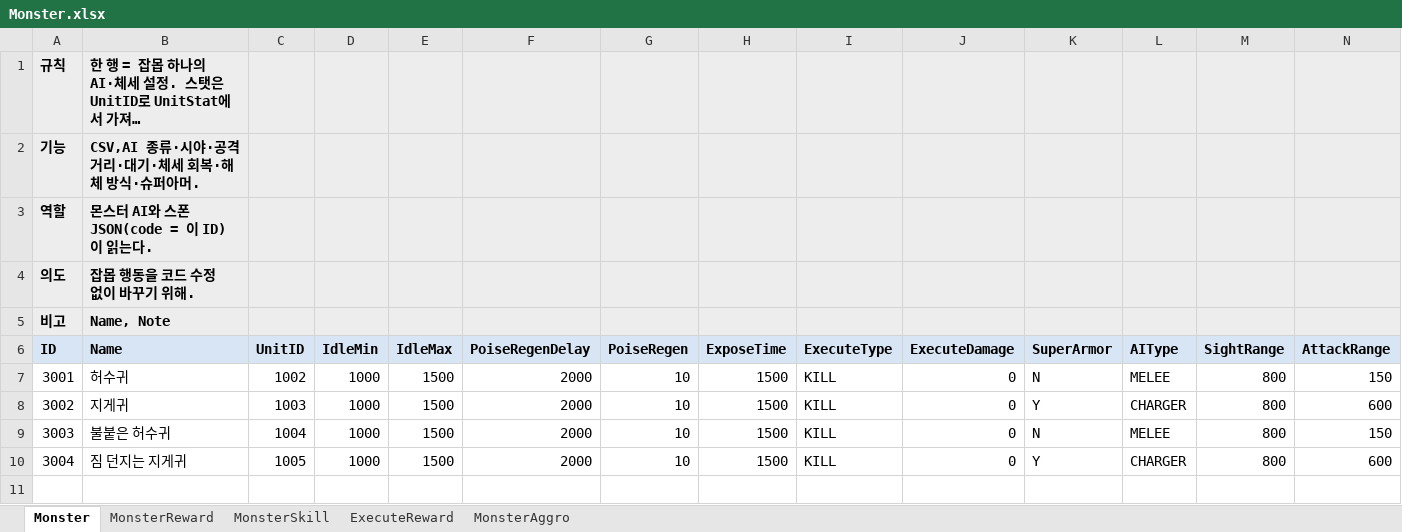
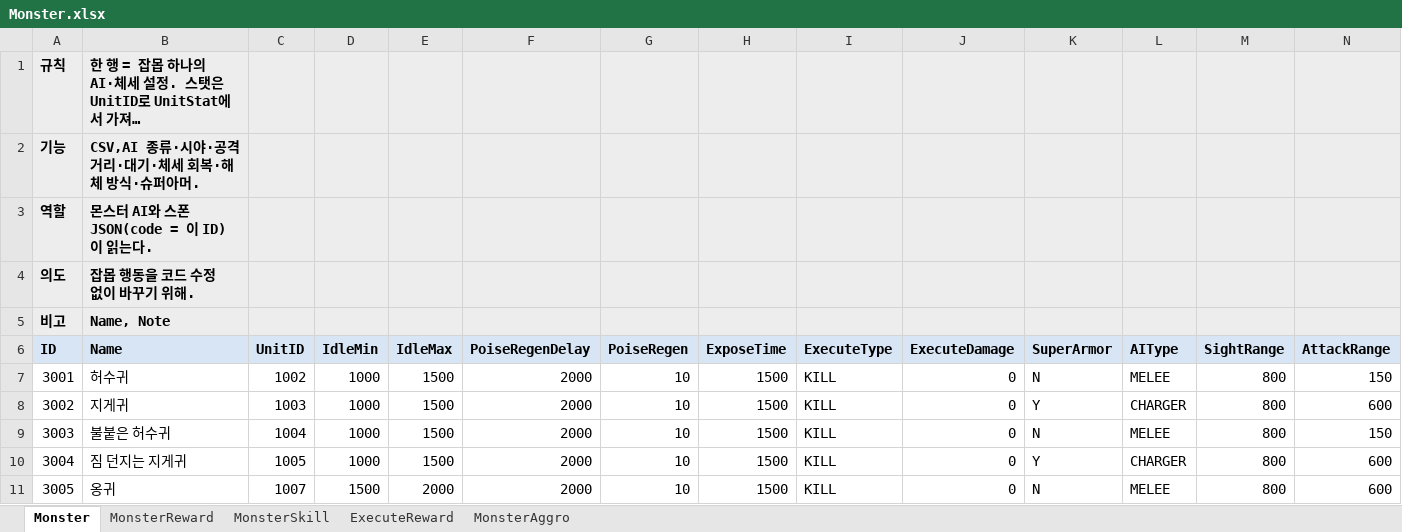
Before and after one commit to hyunho9228-web/DataSheet, an Excel workbook: tables/Monster.xlsx, sheet Monster, drawn as a sheet; only a part is shown; long unchanged cells end in …; values as stored, in another font and other column widths than the file's, no borders; rows hold the shown columns only; the diff names each change by its address in the sheet, - before the commit and + after, or states it on an @@ line.

```diff
--- a/tables/Monster.xlsx (sheet Monster)
+++ b/tables/Monster.xlsx (sheet Monster)
+row 11: 3005 | 옹귀 | 1007 | 1500 | 2000 | 2000 | 10 | 1500 | KILL | 0 | N | MELEE | 800 | 600
```
Also changed, not shown: sheet MonsterAggro, sheet ExecuteReward, sheet MonsterReward, sheet MonsterSkill, tables/Language.xlsx, tables/UnitStat.xlsx, 1 other file.
